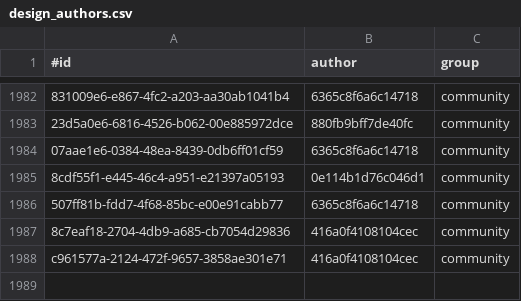
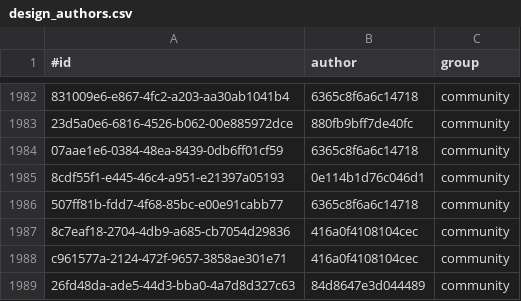
Before and after one commit to KlaudiuszLedwoch/Iron-Admiral, a CSV file: payload/Mods/IronAdmiralDesigns/design_authors.csv, drawn as a sheet; only a part is shown, gaps mark what is left out; the diff names each change by its address in the sheet, - before the commit and + after, or states it on an @@ line.

```diff
--- a/payload/Mods/IronAdmiralDesigns/design_authors.csv
+++ b/payload/Mods/IronAdmiralDesigns/design_authors.csv
+row 1989: 26fd48da-ade5-44d3-bba0-4a7d8d327c63 | 84d8647e3d044489 | community
```
Also changed, not shown: payload/Mods/IronAdmiralDesigns/design_stats_pool.csv, 3 other files.
